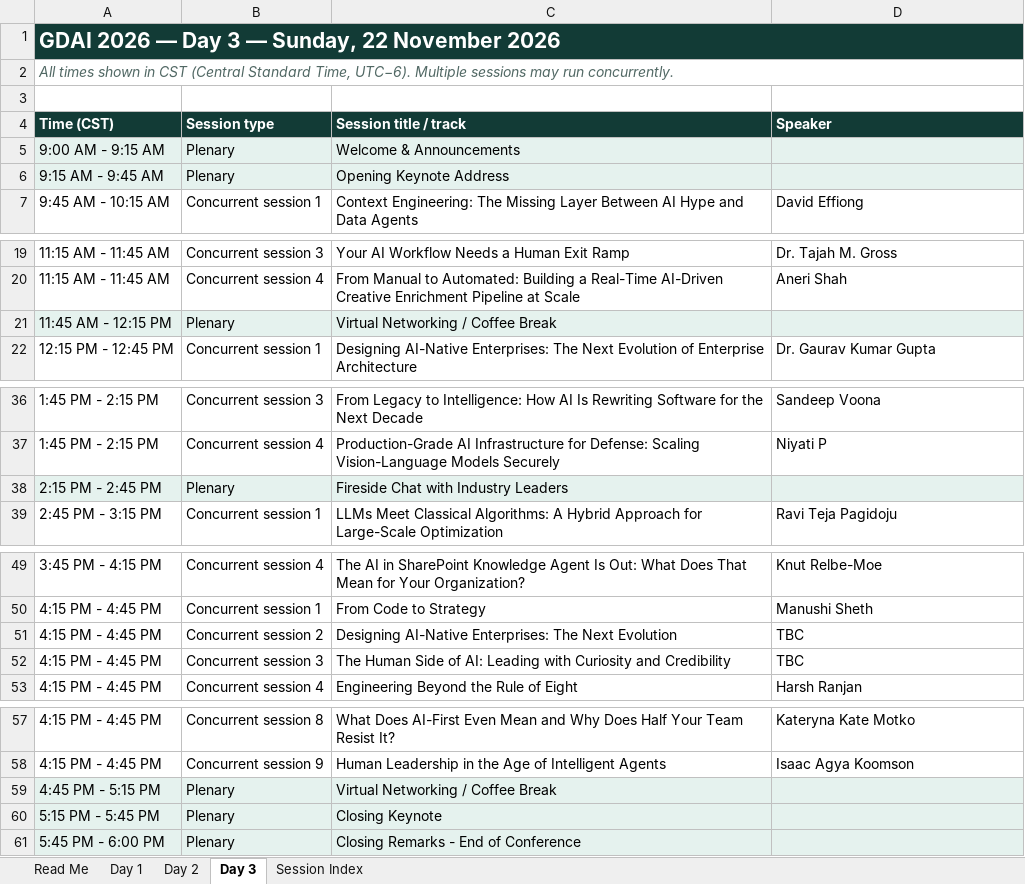
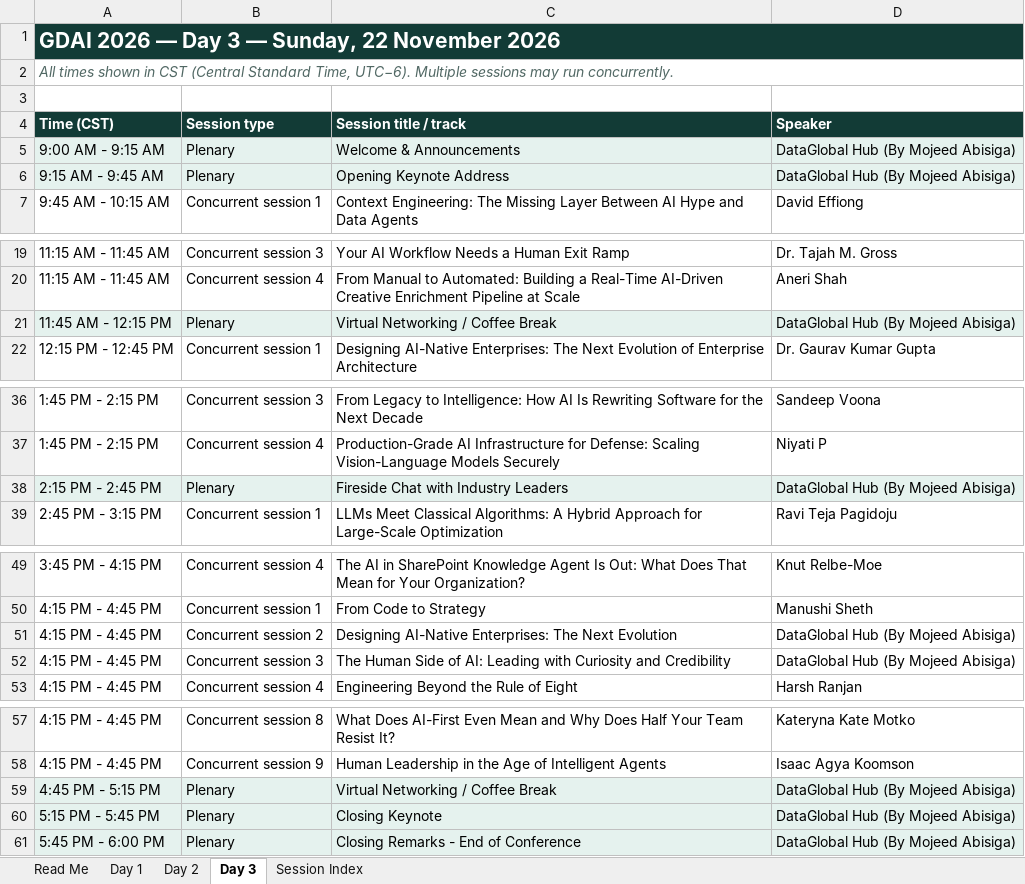
Before and after one commit to ABIMATHS78/abimaths, an Excel workbook: ai-every-time/static/events/files/GDAI_2026_Conference_Agenda.xlsx, sheet Day 3, drawn as a sheet; only a part is shown, gaps mark what is left out; values as stored, in another font and other column widths than the file's, no borders; the diff names each change by its address in the sheet, - before the commit and + after, or states it on an @@ line.

```diff
--- a/ai-every-time/static/events/files/GDAI_2026_Conference_Agenda.xlsx (sheet Day 3)
+++ b/ai-every-time/static/events/files/GDAI_2026_Conference_Agenda.xlsx (sheet Day 3)
-D5:D6 (Speaker): (empty)
+D5:D6 (Speaker): DataGlobal Hub (By Mojeed Abisiga)
-D21 (Speaker): (empty)
+D21 (Speaker): DataGlobal Hub (By Mojeed Abisiga)
-D38 (Speaker): (empty)
+D38 (Speaker): DataGlobal Hub (By Mojeed Abisiga)
-D51:D52 (Speaker): TBC
+D51:D52 (Speaker): DataGlobal Hub (By Mojeed Abisiga)
-D59:D61 (Speaker): (empty)
+D59:D61 (Speaker): DataGlobal Hub (By Mojeed Abisiga)
```
Also changed, not shown: sheet Session Index, sheet Day 2, sheet Day 1, 5 other files.
